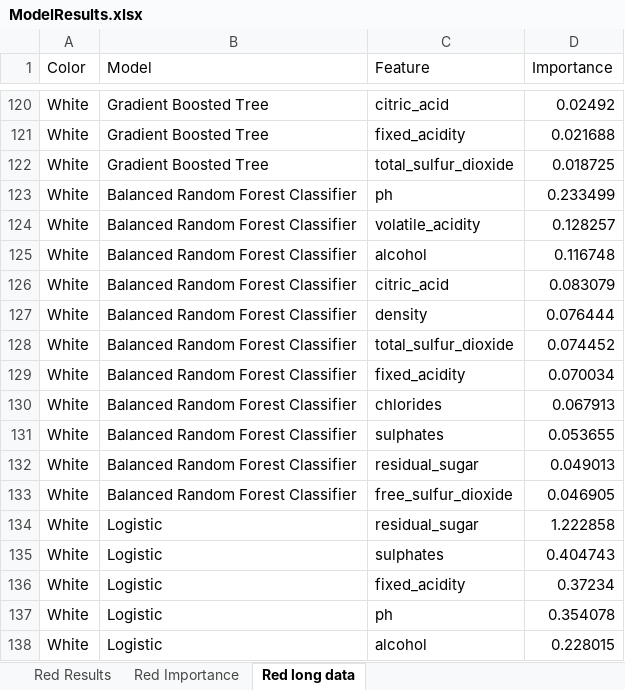
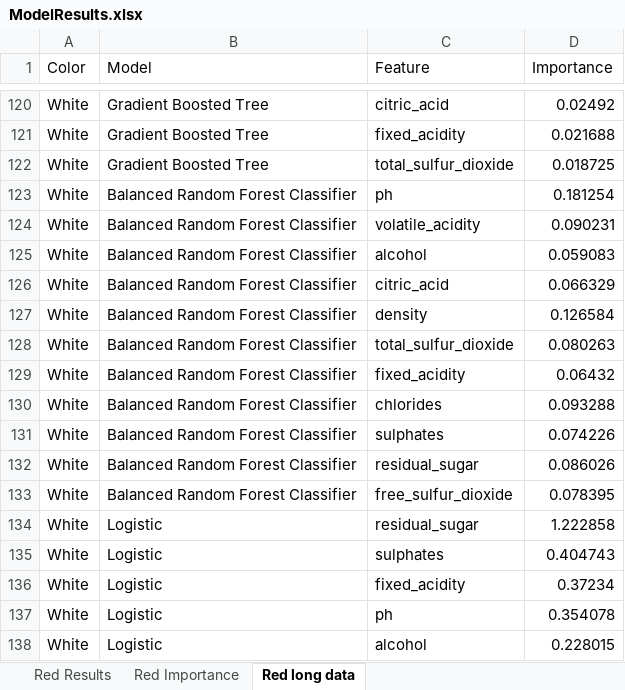
Before and after one commit to Qian8988/Final-Project-Team-7, an Excel workbook: ModelResults.xlsx, sheet Red long data, drawn as a sheet; only a part is shown, gaps mark what is left out; values as stored, in another font and other column widths than the file's, no borders; the diff names each change by its address in the sheet, - before the commit and + after, or states it on an @@ line.

```diff
--- a/ModelResults.xlsx (sheet Red long data)
+++ b/ModelResults.xlsx (sheet Red long data)
-D123 (Importance): 0.233499
+D123 (Importance): 0.181254
-D124 (Importance): 0.128257
+D124 (Importance): 0.090231
-D125 (Importance): 0.116748
+D125 (Importance): 0.059083
-D126 (Importance): 0.083079
+D126 (Importance): 0.066329
-D127 (Importance): 0.076444
+D127 (Importance): 0.126584
-D128 (Importance): 0.074452
+D128 (Importance): 0.080263
-D129 (Importance): 0.070034
+D129 (Importance): 0.06432
-D130 (Importance): 0.067913
+D130 (Importance): 0.093288
-D131 (Importance): 0.053655
+D131 (Importance): 0.074226
-D132 (Importance): 0.049013
+D132 (Importance): 0.086026
-D133 (Importance): 0.046905
+D133 (Importance): 0.078395
```
Also changed, not shown: sheet Red Importance, 3 other files.
